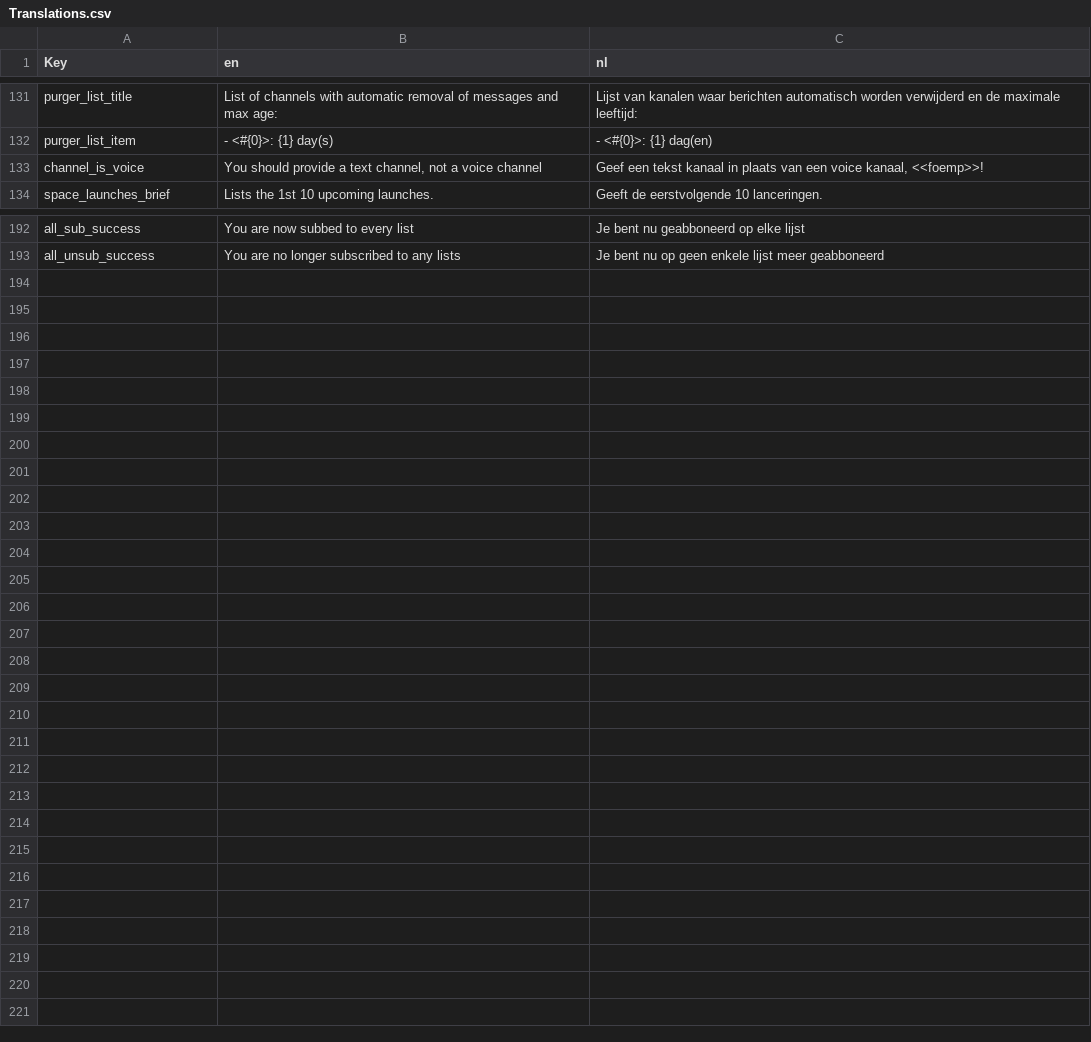
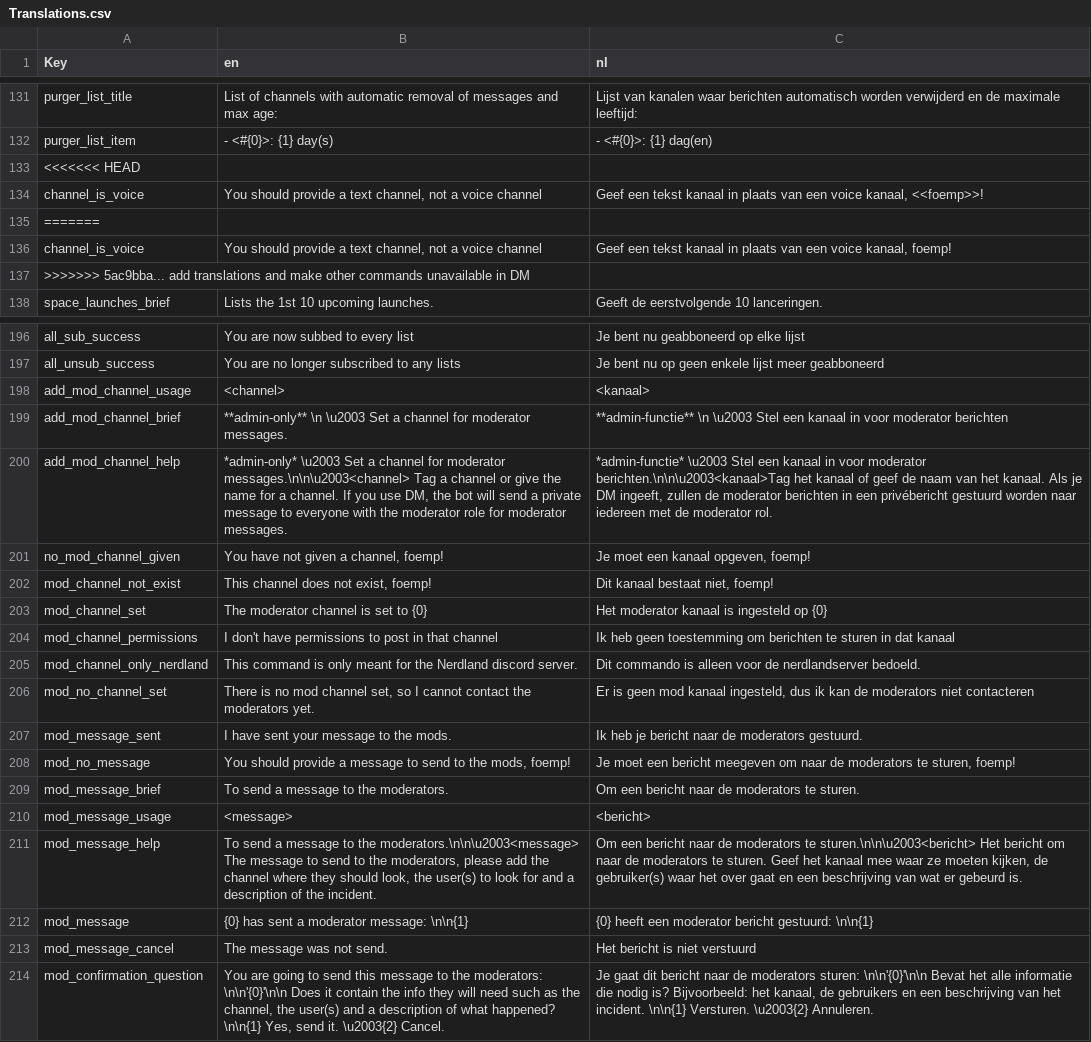
Before and after one commit to nerdland-unofficial-fans/nerdlandbot, a CSV file: nerdlandbot/translations/Translations.csv, drawn as a sheet; only a part is shown, gaps mark what is left out.

Commit message:
add translations and make other commands unavailable in DM

```diff
--- a/nerdlandbot/translations/Translations.csv
+++ b/nerdlandbot/translations/Translations.csv
@@ -132,3 +132,7 @@
 "purger_list_item","  - <#{0}>: {1} day(s)","  - <#{0}>: {1} dag(en)"
+<<<<<<< HEAD
 "channel_is_voice","You should provide a text channel, not a voice channel","Geef een tekst kanaal in plaats van een voice kanaal, <<foemp>>!"
+=======
+"channel_is_voice","You should provide a text channel, not a voice channel","Geef een tekst kanaal in plaats van een voice kanaal, foemp!"
+>>>>>>> 5ac9bba... add translations and make other commands unavailable in DM
 "space_launches_brief","Lists the 1st 10 upcoming launches.","Geeft de eerstvolgende 10 lanceringen."
@@ -193 +197,18 @@
 "all_unsub_success","You are no longer subscribed to any lists","Je bent nu op geen enkele lijst meer geabboneerd"
+"add_mod_channel_usage","<channel>","<kanaal>"
+"add_mod_channel_brief","**admin-only** \n \u2003 Set a channel for moderator messages.","**admin-functie** \n \u2003 Stel een kanaal in voor moderator berichten"
+"add_mod_channel_help","*admin-only* \u2003 Set a channel for moderator messages.\n\n\u2003<channel> Tag a channel or give the name for a channel. If you use DM, the bot will send a private message to everyone with the moderator role for moderator messages.","*admin-functie* \u2003 Stel een kanaal in voor moderator berichten.\n\n\u2003<kanaal>Tag het kanaal of geef de naam van het kanaal. Als je DM ingeeft, zullen de moderator berichten in een privébericht gestuurd worden naar iedereen met de moderator rol."
+"no_mod_channel_given","You have not given a channel, foemp!","Je moet een kanaal opgeven, foemp!"
+"mod_channel_not_exist","This channel does not exist, foemp!","Dit kanaal bestaat niet, foemp!"
+"mod_channel_set","The moderator channel is set to {0}","Het moderator kanaal is ingesteld op {0}"
+"mod_channel_permissions","I don't have permissions to post in that channel","Ik heb geen toestemming om berichten te sturen in dat kanaal"
+"mod_channel_only_nerdland","This command is only meant for the Nerdland discord server.","Dit commando is alleen voor de nerdlandserver bedoeld."
+"mod_no_channel_set","There is no mod channel set, so I cannot contact the moderators yet.","Er is geen mod kanaal ingesteld, dus ik kan de moderators niet contacteren"
+"mod_message_sent","I have sent your message to the mods.","Ik heb je bericht naar de moderators gestuurd."
+"mod_no_message","You should provide a message to send to the mods, foemp!","Je moet een bericht meegeven om naar de moderators te sturen, foemp!"
+"mod_message_brief","To send a message to the moderators.","Om een bericht naar de moderators te sturen."
+"mod_message_usage","<message>","<bericht>"
+"mod_message_help","To send a message to the moderators.\n\n\u2003<message> The message to send to the moderators, please add the channel where they should look, the user(s) to look for and a description of the incident.","Om een bericht naar de moderators te sturen.\n\n\u2003<bericht> Het bericht om naar de moderators te sturen. Geef het kanaal mee waar ze moeten kijken, de gebruiker(s) waar het over gaat en een beschrijving van wat er gebeurd is."
+"mod_message","{0} has sent a moderator message: \n\n{1}","{0} heeft een moderator bericht gestuurd: \n\n{1}"
+"mod_message_cancel","The message was not send.","Het bericht is niet verstuurd"
+"mod_confirmation_question","You are going to send this message to the moderators: \n\n'{0}'\n\n Does it contain the info they will need such as the channel, the user(s) and a description of what happened? \n\n{1} Yes, send it. \u2003{2} Cancel.","Je gaat dit bericht naar de moderators sturen: \n\n'{0}'\n\n Bevat het alle informatie die nodig is? Bijvoorbeeld: het kanaal, de gebruikers en een beschrijving van het incident. \n\n{1} Versturen. \u2003{2} Annuleren."
```
Also changed, not shown: 19 other files.
